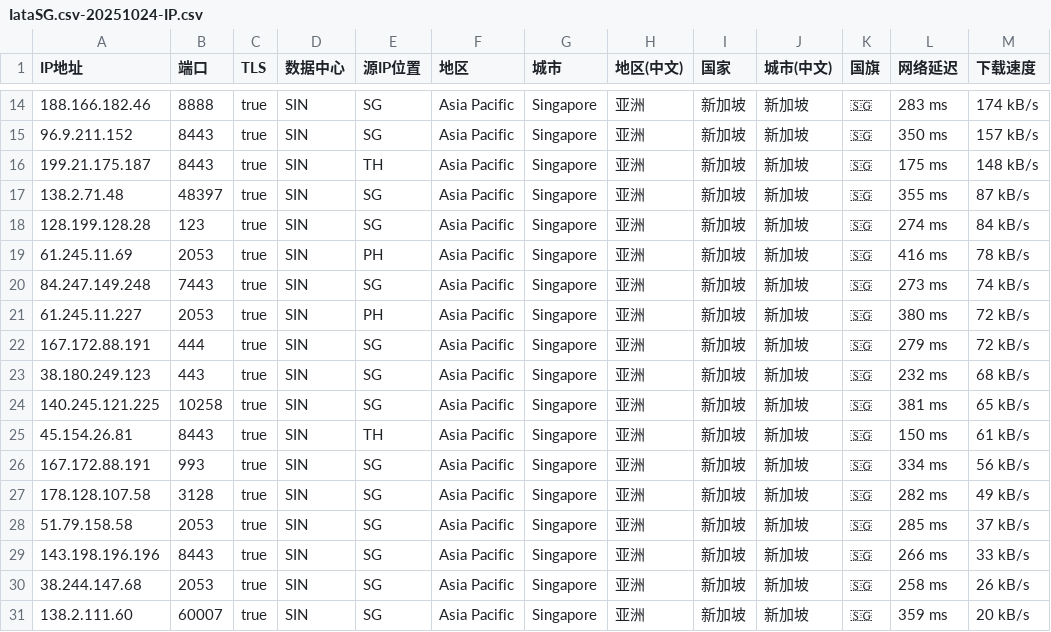
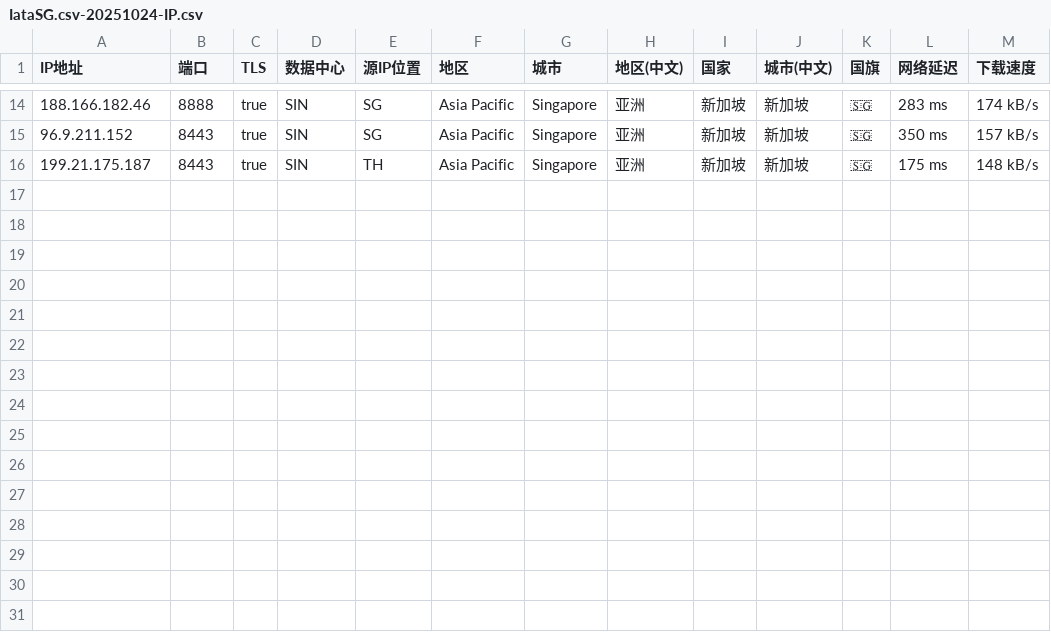
Before and after one commit to MR-DAzhi/WorkerVless2sub, a CSV file: IataSG.csv-20251024-IP.csv, drawn as a sheet; only a part is shown, gaps mark what is left out; the diff names each change by its address in the sheet, - before the commit and + after, or states it on an @@ line.

Commit message:
更新 IataSG.csv-20251024-IP.csv

```diff
--- a/IataSG.csv-20251024-IP.csv
+++ b/IataSG.csv-20251024-IP.csv
-row 17: 138.2.71.48 | 48397 | true | SIN | SG | Asia Pacific | Singapore | 亚洲 | 新加坡 | 新加坡 | 🇸🇬 | 355 ms | 87 kB/s
-row 18: 128.199.128.28 | 123 | true | SIN | SG | Asia Pacific | Singapore | 亚洲 | 新加坡 | 新加坡 | 🇸🇬 | 274 ms | 84 kB/s
-row 19: 61.245.11.69 | 2053 | true | SIN | PH | Asia Pacific | Singapore | 亚洲 | 新加坡 | 新加坡 | 🇸🇬 | 416 ms | 78 kB/s
-row 20: 84.247.149.248 | 7443 | true | SIN | SG | Asia Pacific | Singapore | 亚洲 | 新加坡 | 新加坡 | 🇸🇬 | 273 ms | 74 kB/s
-row 21: 61.245.11.227 | 2053 | true | SIN | PH | Asia Pacific | Singapore | 亚洲 | 新加坡 | 新加坡 | 🇸🇬 | 380 ms | 72 kB/s
-row 22: 167.172.88.191 | 444 | true | SIN | SG | Asia Pacific | Singapore | 亚洲 | 新加坡 | 新加坡 | 🇸🇬 | 279 ms | 72 kB/s
-row 23: 38.180.249.123 | 443 | true | SIN | SG | Asia Pacific | Singapore | 亚洲 | 新加坡 | 新加坡 | 🇸🇬 | 232 ms | 68 kB/s
-row 24: 140.245.121.225 | 10258 | true | SIN | SG | Asia Pacific | Singapore | 亚洲 | 新加坡 | 新加坡 | 🇸🇬 | 381 ms | 65 kB/s
-row 25: 45.154.26.81 | 8443 | true | SIN | TH | Asia Pacific | Singapore | 亚洲 | 新加坡 | 新加坡 | 🇸🇬 | 150 ms | 61 kB/s
-row 26: 167.172.88.191 | 993 | true | SIN | SG | Asia Pacific | Singapore | 亚洲 | 新加坡 | 新加坡 | 🇸🇬 | 334 ms | 56 kB/s
-row 27: 178.128.107.58 | 3128 | true | SIN | SG | Asia Pacific | Singapore | 亚洲 | 新加坡 | 新加坡 | 🇸🇬 | 282 ms | 49 kB/s
-row 28: 51.79.158.58 | 2053 | true | SIN | SG | Asia Pacific | Singapore | 亚洲 | 新加坡 | 新加坡 | 🇸🇬 | 285 ms | 37 kB/s
-row 29: 143.198.196.196 | 8443 | true | SIN | SG | Asia Pacific | Singapore | 亚洲 | 新加坡 | 新加坡 | 🇸🇬 | 266 ms | 33 kB/s
-row 30: 38.244.147.68 | 2053 | true | SIN | SG | Asia Pacific | Singapore | 亚洲 | 新加坡 | 新加坡 | 🇸🇬 | 258 ms | 26 kB/s
-row 31: 138.2.111.60 | 60007 | true | SIN | SG | Asia Pacific | Singapore | 亚洲 | 新加坡 | 新加坡 | 🇸🇬 | 359 ms | 20 kB/s
```
